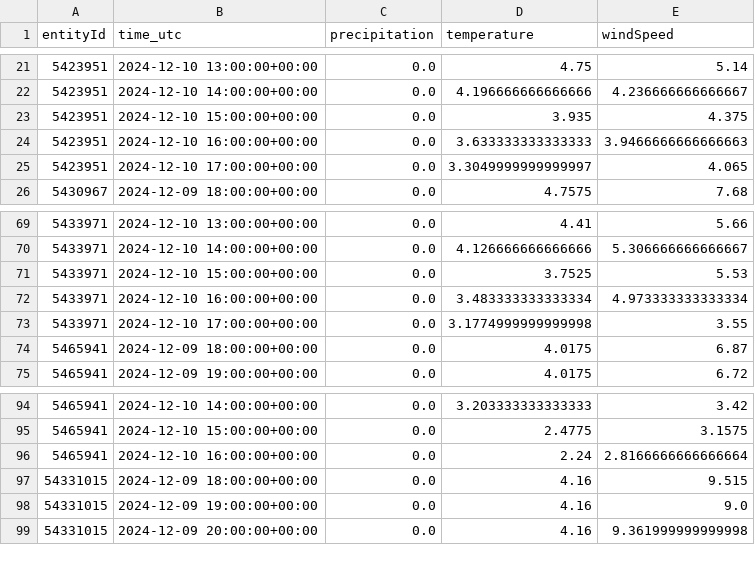
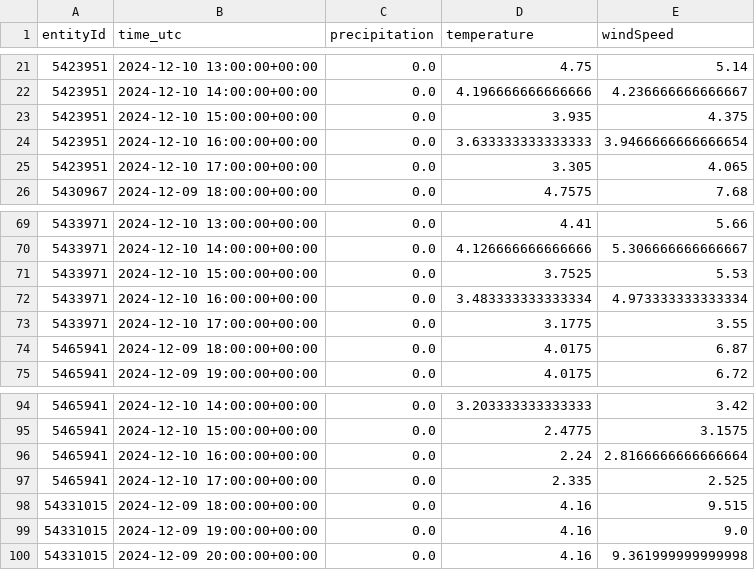
Before and after one commit to Claas99/sprottenflotte_pred_tool, a CSV file: data/weather_data_temp.csv, drawn as a sheet; only a part is shown, gaps mark what is left out.

Commit message:
Update data/weather_data_temp.csv file

```diff
--- a/data/weather_data_temp.csv
+++ b/data/weather_data_temp.csv
@@ -23,4 +23,4 @@ entityId,time_utc,precipitation,temperature,windSpeed
 5423951,2024-12-10 15:00:00+00:00,0.0,3.935,4.375
-5423951,2024-12-10 16:00:00+00:00,0.0,3.633333333333333,3.9466666666666663
-5423951,2024-12-10 17:00:00+00:00,0.0,3.3049999999999997,4.065
+5423951,2024-12-10 16:00:00+00:00,0.0,3.633333333333333,3.9466666666666654
+5423951,2024-12-10 17:00:00+00:00,0.0,3.305,4.065
 5430967,2024-12-09 18:00:00+00:00,0.0,4.7575,7.68
@@ -72,3 +72,3 @@ entityId,time_utc,precipitation,temperature,windSpeed
 5433971,2024-12-10 16:00:00+00:00,0.0,3.483333333333334,4.973333333333334
-5433971,2024-12-10 17:00:00+00:00,0.0,3.1774999999999998,3.55
+5433971,2024-12-10 17:00:00+00:00,0.0,3.1775,3.55
 5465941,2024-12-09 18:00:00+00:00,0.0,4.0175,6.87
@@ -96,2 +96,3 @@ entityId,time_utc,precipitation,temperature,windSpeed
 5465941,2024-12-10 16:00:00+00:00,0.0,2.24,2.8166666666666664
+5465941,2024-12-10 17:00:00+00:00,0.0,2.335,2.525
 54331015,2024-12-09 18:00:00+00:00,0.0,4.16,9.515
```
